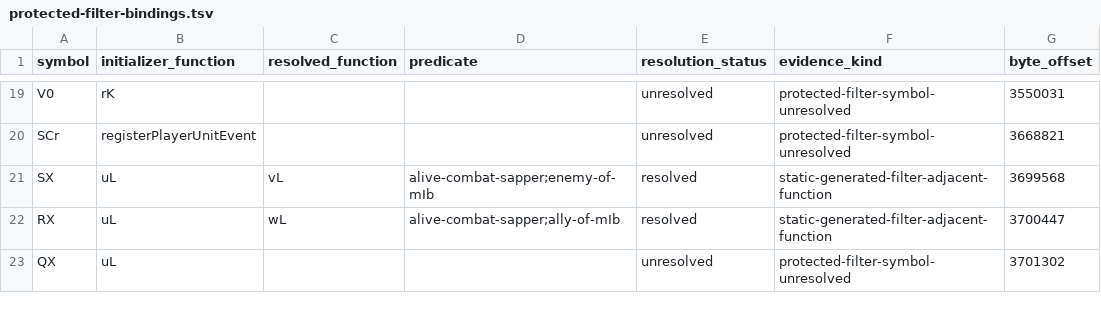
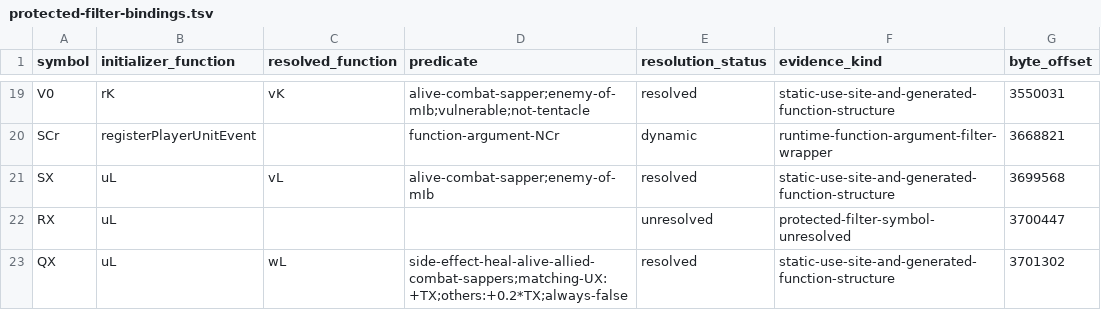
Before and after one commit to ripdog/castle-fight-native, a TSV file: docs/original_map/extracted/resolved/protected-filter-bindings.tsv, drawn as a sheet; only a part is shown, gaps mark what is left out; the diff covers the shown part only; the diff names each change by its address in the sheet, - before the commit and + after, or states it on an @@ line.

Commit message:
tools: correct protected filter bindings

```diff
--- a/docs/original_map/extracted/resolved/protected-filter-bindings.tsv
+++ b/docs/original_map/extracted/resolved/protected-filter-bindings.tsv
-C19 (resolved_function): (empty)
+C19 (resolved_function): vK
-D19 (predicate): (empty)
+D19 (predicate): alive-combat-sapper;enemy-of-mIb;vulnerable;not-tentacle
-E19 (resolution_status): unresolved
+E19 (resolution_status): resolved
-F19 (evidence_kind): protected-filter-symbol-unresolved
+F19 (evidence_kind): static-use-site-and-generated-function-structure
-D20 (predicate): (empty)
+D20 (predicate): function-argument-NCr
-E20 (resolution_status): unresolved
+E20 (resolution_status): dynamic
-F20 (evidence_kind): protected-filter-symbol-unresolved
+F20 (evidence_kind): runtime-function-argument-filter-wrapper
-F21 (evidence_kind): static-generated-filter-adjacent-function
+F21 (evidence_kind): static-use-site-and-generated-function-structure
-C22 (resolved_function): wL
+C22 (resolved_function): (empty)
-D22 (predicate): alive-combat-sapper;ally-of-mIb
+D22 (predicate): (empty)
-E22 (resolution_status): resolved
+E22 (resolution_status): unresolved
-F22 (evidence_kind): static-generated-filter-adjacent-function
+F22 (evidence_kind): protected-filter-symbol-unresolved
-C23 (resolved_function): (empty)
+C23 (resolved_function): wL
-D23 (predicate): (empty)
+D23 (predicate): side-effect-heal-alive-allied-combat-sappers;matching-UX:+TX;others:+0.2*TX;always-false
-E23 (resolution_status): unresolved
+E23 (resolution_status): resolved
-F23 (evidence_kind): protected-filter-symbol-unresolved
+F23 (evidence_kind): static-use-site-and-generated-function-structure
```
Also changed, not shown: 46 edited cells elsewhere in this file, docs/original_map/extracted/resolved/building-spell-mechanics.tsv, docs/original_map/extracted/script/protected-filter-bindings.tsv, 6 other files.
